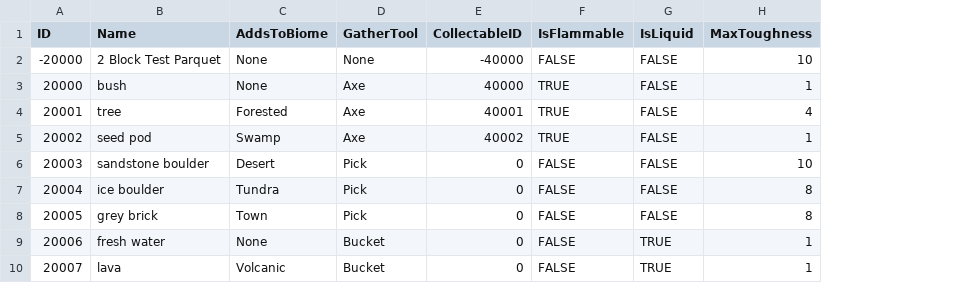
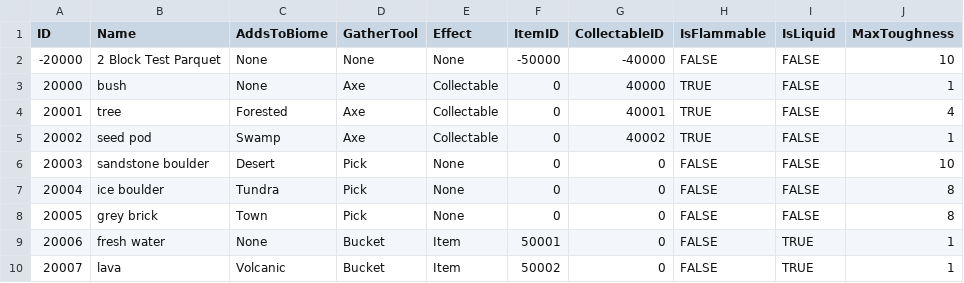
Before and after one commit to mxashlynn/Parquet, a CSV file: Designer/Block.csv, drawn as a sheet; the diff names each change by its address in the sheet, - before the commit and + after, or states it on an @@ line.

Commit message:
Extends Block to support awarding an item directly to the player.

```diff
--- a/Designer/Block.csv
+++ b/Designer/Block.csv
+column E (Effect), rows 2-10: None | Collectable | Collectable | Collectable | None | None | None | Item | Item
+column F (ItemID), rows 2-10: -50000 | 0 | 0 | 0 | 0 | 0 | 0 | 50001 | 50002
```
Also changed, not shown: 4 other files.
